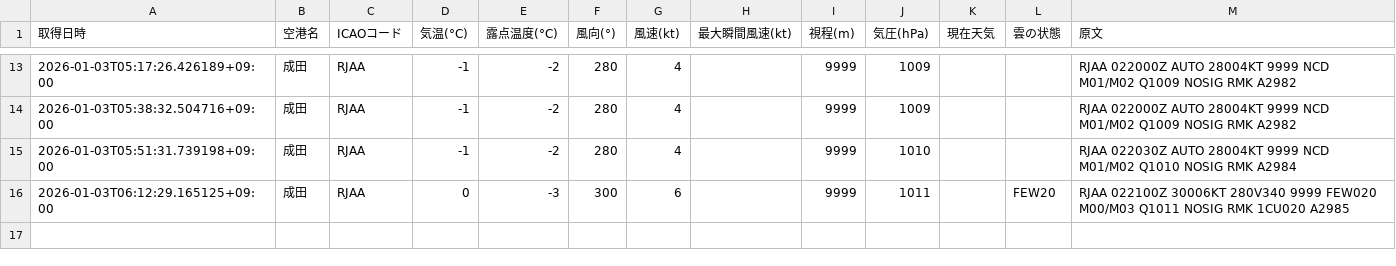
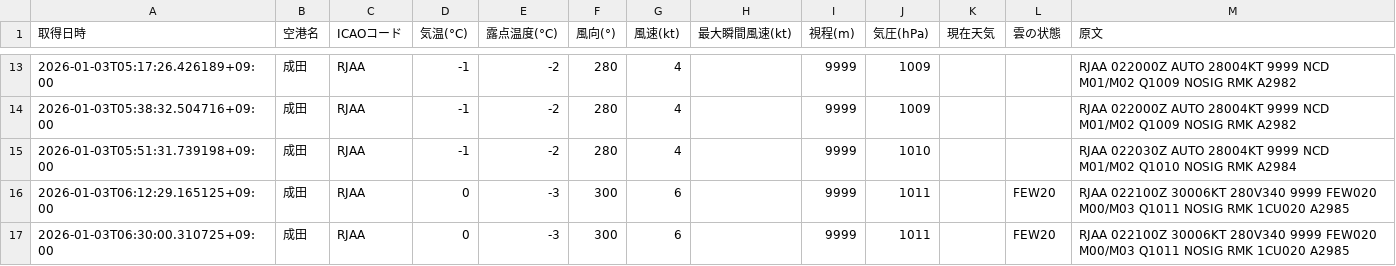
Before and after one commit to sun-1090/MATER-and-TAF, a CSV file: data/成田/metar_2026-01-03.csv, drawn as a sheet; only a part is shown, gaps mark what is left out; the diff names each change by its address in the sheet, - before the commit and + after, or states it on an @@ line.

```diff
--- a/data/成田/metar_2026-01-03.csv
+++ b/data/成田/metar_2026-01-03.csv
+row 17: 2026-01-03T06:30:00.310725+09:00 | 成田 | RJAA | 0 | -3 | 300 | 6 |  | 9999 | 1011 |  | FEW20 | RJAA 022100Z 30006KT 280V340 9999 FEW020 M00/M03 Q1011 NOSIG RMK 1CU020 A2985
```
Also changed, not shown: data/大連/metar_2026-01-03.csv, data/天津/metar_2026-01-03.csv, 1 other file.
